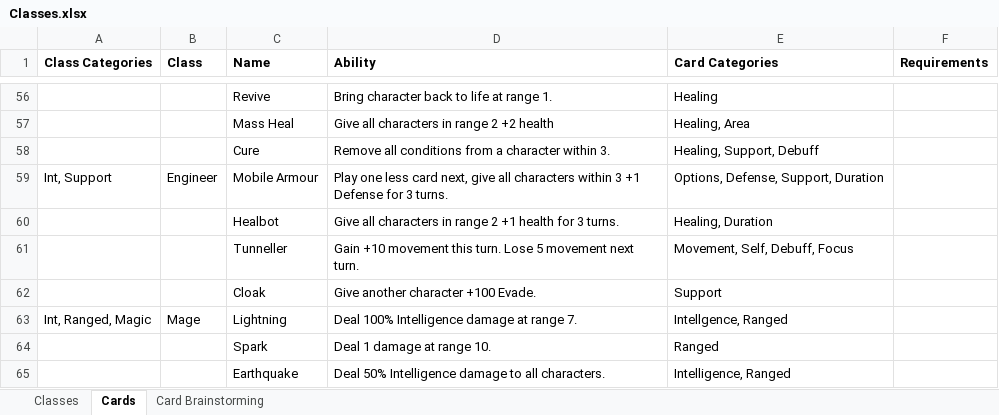
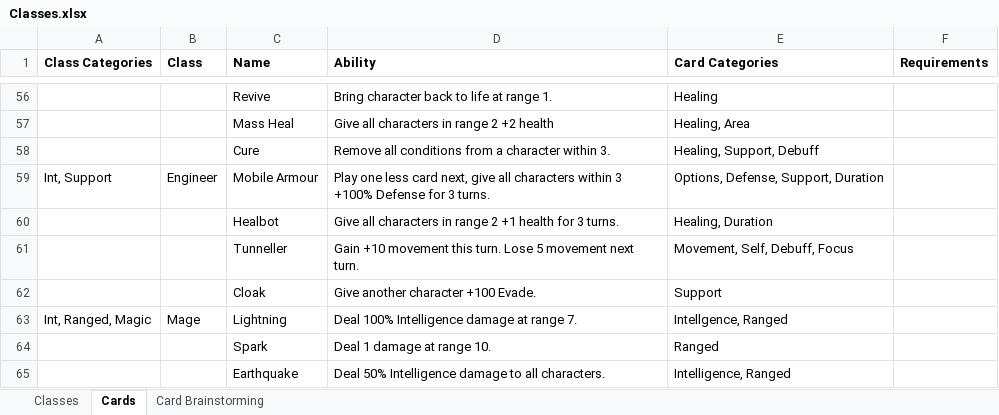
Before and after one commit to rythos42/GameThing, an Excel workbook: Classes.xlsx, sheet Cards, drawn as a sheet; only a part is shown, gaps mark what is left out; values as stored, in another font and other column widths than the file's, no borders; the diff names each change by its address in the sheet, - before the commit and + after, or states it on an @@ line.

```diff
--- a/Classes.xlsx (sheet Cards)
+++ b/Classes.xlsx (sheet Cards)
-D59 (Ability): …within 3 +1 Defense for…
+D59 (Ability): …within 3 +100% Defense for…
```
Also changed, not shown: 2 other files.
